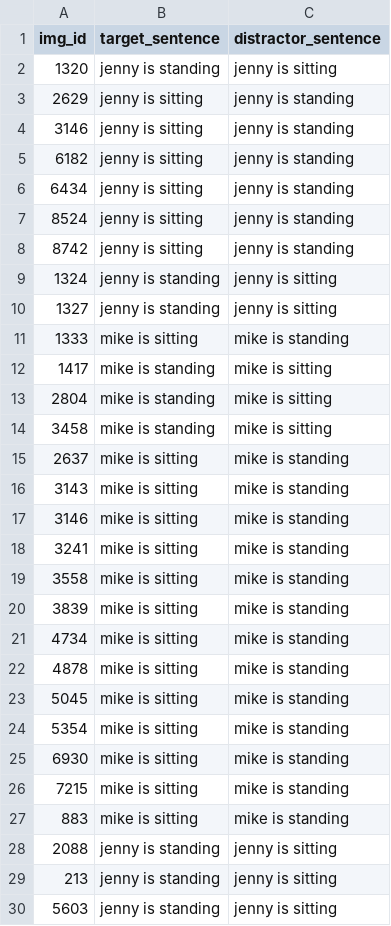
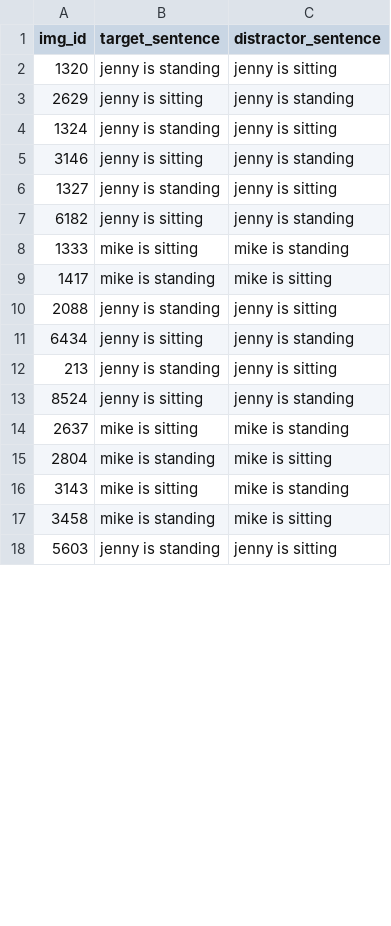
Before and after one commit to mitjanikolaus/perception-and-production-based-learning, a CSV file: data/semantics_eval_verbs.csv, drawn as a sheet; only a part is shown; the diff covers the shown part only.

```diff
--- a/data/semantics_eval_verbs.csv
+++ b/data/semantics_eval_verbs.csv
@@ -3,28 +3,16 @@ img_id,target_sentence,distractor_sentence
 2629,jenny is sitting,jenny is standing
+1324,jenny is standing,jenny is sitting
 3146,jenny is sitting,jenny is standing
+1327,jenny is standing,jenny is sitting
 6182,jenny is sitting,jenny is standing
-6434,jenny is sitting,jenny is standing
-8524,jenny is sitting,jenny is standing
-8742,jenny is sitting,jenny is standing
-1324,jenny is standing,jenny is sitting
-1327,jenny is standing,jenny is sitting
 1333,mike is sitting,mike is standing
 1417,mike is standing,mike is sitting
+2088,jenny is standing,jenny is sitting
+6434,jenny is sitting,jenny is standing
+213,jenny is standing,jenny is sitting
+8524,jenny is sitting,jenny is standing
+2637,mike is sitting,mike is standing
 2804,mike is standing,mike is sitting
+3143,mike is sitting,mike is standing
 3458,mike is standing,mike is sitting
-2637,mike is sitting,mike is standing
-3143,mike is sitting,mike is standing
-3146,mike is sitting,mike is standing
-3241,mike is sitting,mike is standing
-3558,mike is sitting,mike is standing
-3839,mike is sitting,mike is standing
-4734,mike is sitting,mike is standing
-4878,mike is sitting,mike is standing
-5045,mike is sitting,mike is standing
-5354,mike is sitting,mike is standing
-6930,mike is sitting,mike is standing
-7215,mike is sitting,mike is standing
-883,mike is sitting,mike is standing
-2088,jenny is standing,jenny is sitting
-213,jenny is standing,jenny is sitting
 5603,jenny is standing,jenny is sitting
```
Also changed, not shown: 20 removed rows and 13 moved rows elsewhere in this file, data/semantics_eval_agent_patient_filtered.csv, data/semantics_eval_animals.csv, 3 other files.
